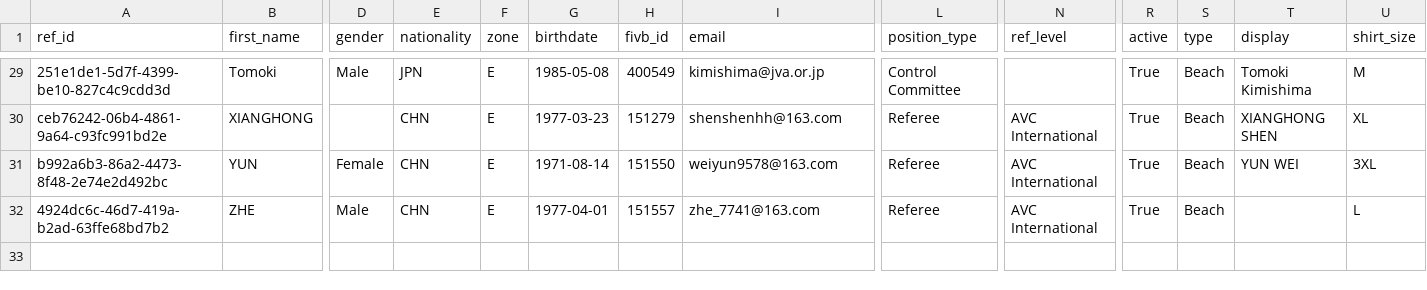
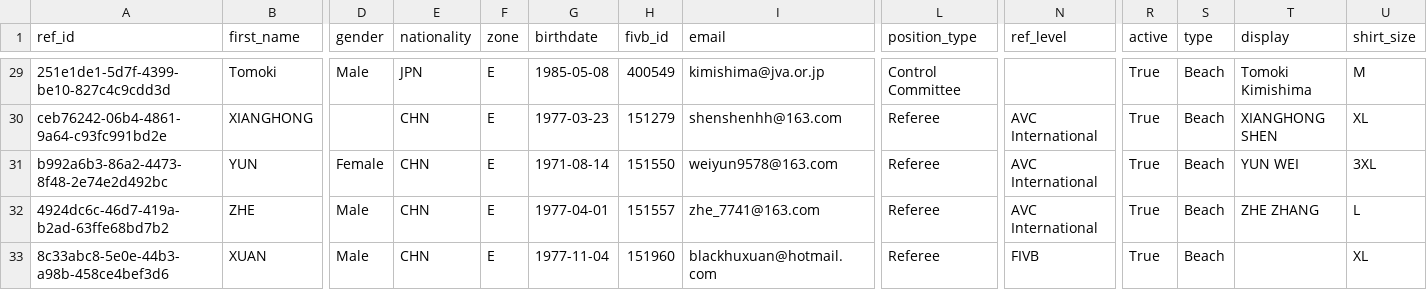
Before and after one commit to avcbeach/referee-database, a CSV file: data/referees.csv, drawn as a sheet; only a part is shown, gaps mark what is left out; rows hold the shown columns only; the diff names each change by its address in the sheet, - before the commit and + after, or states it on an @@ line.

Commit message:
Update referees.csv via referee app

```diff
--- a/data/referees.csv
+++ b/data/referees.csv
-T32 (display): (empty)
+T32 (display): ZHE ZHANG
+row 33: 8c33abc8-5e0e-44b3-a98b-458ce4bef3d6 | XUAN | Male | CHN | E | 1977-11-04 | 151960 | blackhuxuan@hotmail.com | Referee | FIVB | True | Beach |  | XL
```
